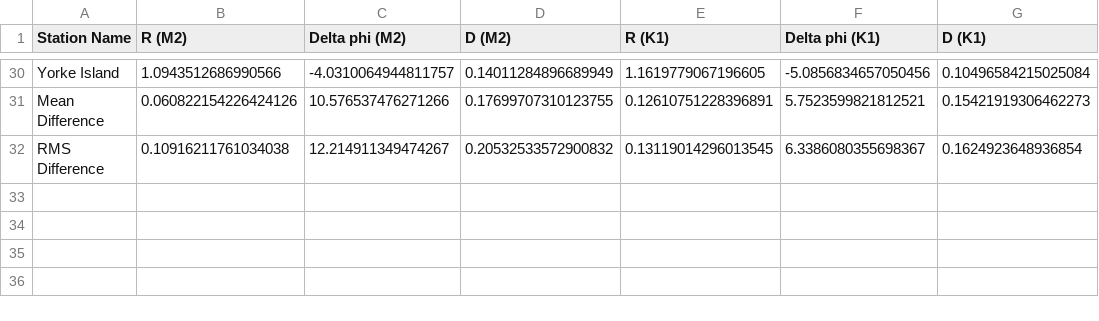
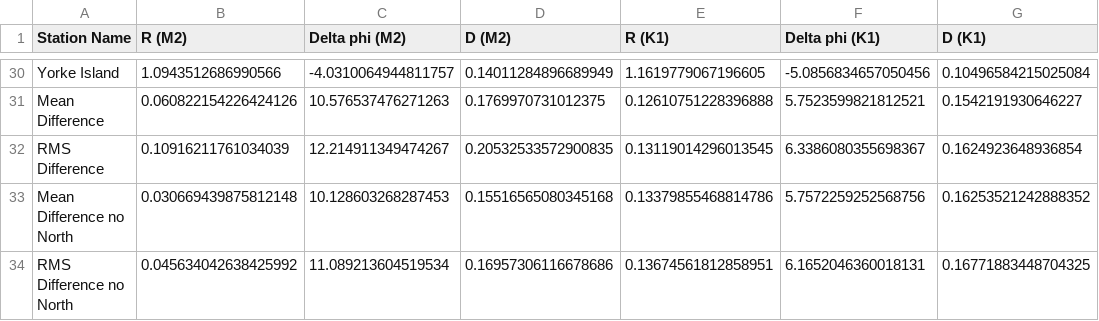
Before and after one commit to SalishSeaCast/analysis, a CSV file: Idalia/tide_flux_west.csv, drawn as a sheet; only a part is shown, gaps mark what is left out; the diff covers the shown part only; the diff names each change by its address in the sheet, - before the commit and + after, or states it on an @@ line.

Commit message:
In new order, with south only stats.

```diff
--- a/Idalia/tide_flux_west.csv
+++ b/Idalia/tide_flux_west.csv
-C31 (Delta phi (M2)): 10.576537476271266
+C31 (Delta phi (M2)): 10.576537476271263
-D31 (D (M2)): 0.17699707310123755
+D31 (D (M2)): 0.1769970731012375
-E31 (R (K1)): 0.12610751228396891
+E31 (R (K1)): 0.12610751228396888
-G31 (D (K1)): 0.15421919306462273
+G31 (D (K1)): 0.1542191930646227
-B32 (R (M2)): 0.10916211761034038
+B32 (R (M2)): 0.10916211761034039
-D32 (D (M2)): 0.20532533572900832
+D32 (D (M2)): 0.20532533572900835
+row 33: Mean Difference no North | 0.030669439875812148 | 10.128603268287453 | 0.15516565080345168 | 0.13379855468814786 | 5.7572259252568756 | 0.16253521242888352
+row 34: RMS Difference no North | 0.045634042638425992 | 11.089213604519534 | 0.16957306116678686 | 0.13674561812858951 | 6.1652046360018131 | 0.16771883448704325
```
Also changed, not shown: 18 moved rows elsewhere in this file.
